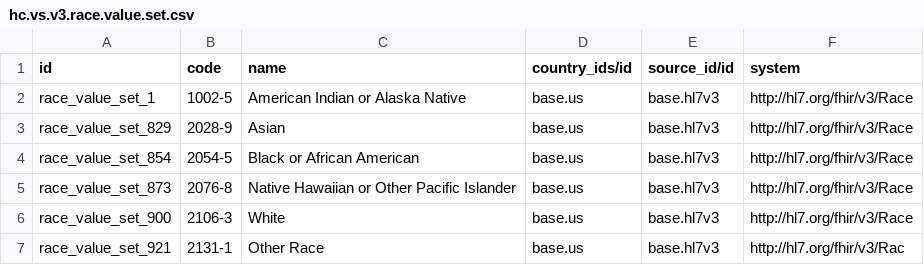
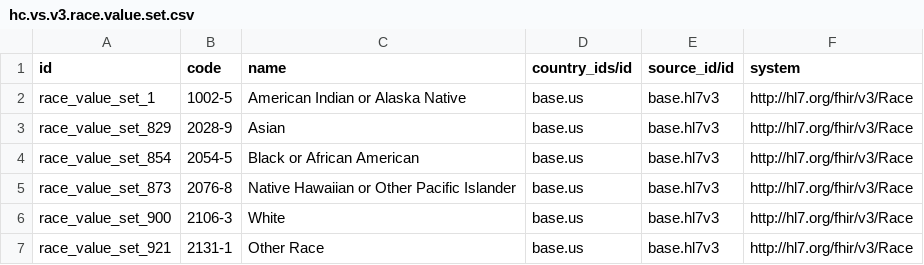
Before and after one commit to App247/odoo-fhir, a CSV file: addons/hc_patient/data/hc.vs.v3.race.value.set.csv, drawn as a sheet.

```diff
--- a/addons/hc_patient/data/hc.vs.v3.race.value.set.csv
+++ b/addons/hc_patient/data/hc.vs.v3.race.value.set.csv
@@ -6,2 +6,2 @@ race_value_set_873,2076-8,"Native Hawaiian or Other Pacific Islander",base.us,ba
 race_value_set_900,2106-3,"White",base.us,base.hl7v3,http://hl7.org/fhir/v3/Race
-race_value_set_921,2131-1,"Other Race",base.us,base.hl7v3,http://hl7.org/fhir/v3/Rac
+race_value_set_921,2131-1,"Other Race",base.us,base.hl7v3,http://hl7.org/fhir/v3/Race
```
Also changed, not shown: addons/hc_base/security/ir.model.access.csv, 7 other files.
